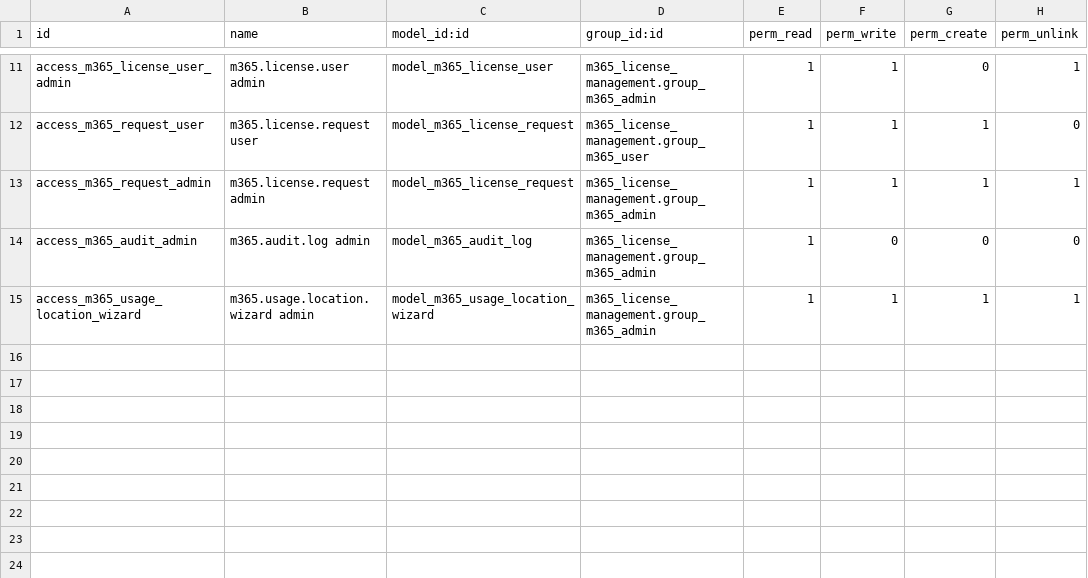
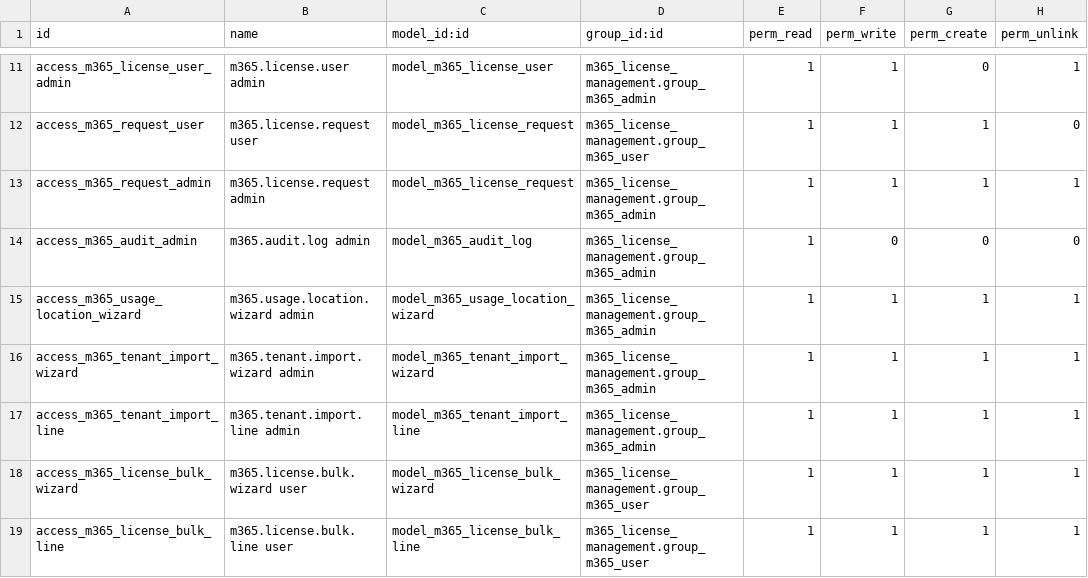
Before and after one commit to rohit-bxi/microsoft_365_license_management, a CSV file: m365_license_management/security/ir.model.access.csv, drawn as a sheet; only a part is shown, gaps mark what is left out; the diff names each change by its address in the sheet, - before the commit and + after, or states it on an @@ line.

Commit message:
ADD Bulk Option and import option.

```diff
--- a/m365_license_management/security/ir.model.access.csv
+++ b/m365_license_management/security/ir.model.access.csv
+row 16: access_m365_tenant_import_wizard | m365.tenant.import.wizard admin | model_m365_tenant_import_wizard | m365_license_management.group_m365_admin | 1 | 1 | 1 | 1
+row 17: access_m365_tenant_import_line | m365.tenant.import.line admin | model_m365_tenant_import_line | m365_license_management.group_m365_admin | 1 | 1 | 1 | 1
+row 18: access_m365_license_bulk_wizard | m365.license.bulk.wizard user | model_m365_license_bulk_wizard | m365_license_management.group_m365_user | 1 | 1 | 1 | 1
+row 19: access_m365_license_bulk_line | m365.license.bulk.line user | model_m365_license_bulk_line | m365_license_management.group_m365_user | 1 | 1 | 1 | 1
```
Also changed, not shown: 17 other files.
